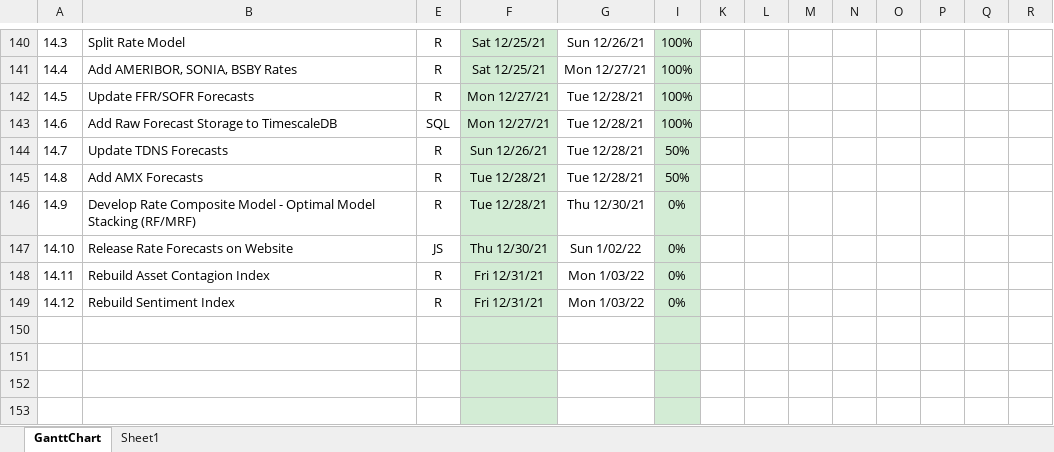
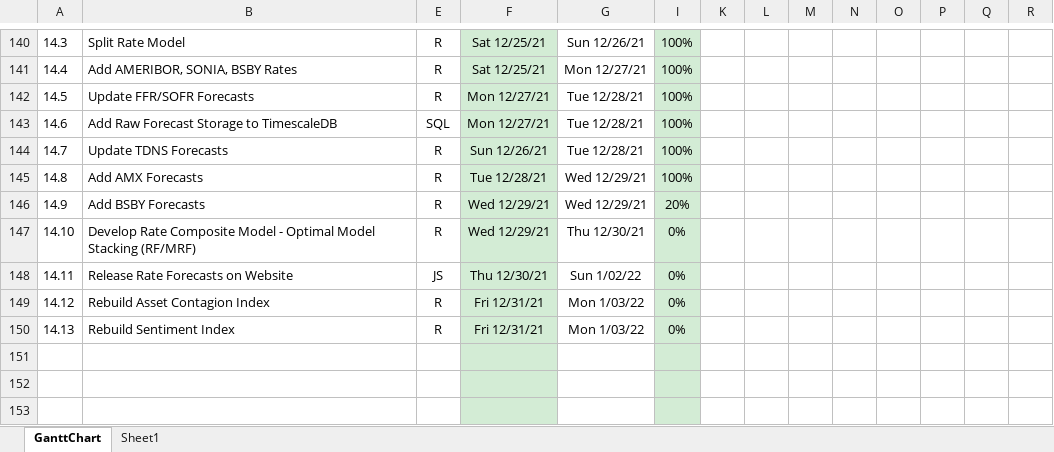
Before and after one commit to bongohead/econforecasting-r, an Excel workbook: ECONFORECASTING PM.xlsx, sheet GanttChart, drawn as a sheet; only a part is shown, gaps mark what is left out; the shorter side is filled out with more unchanged rows; values as stored, in another font and other column widths than the file's, no borders; charts and pictures and conditional formats not drawn; addresses are those after the commit; rows hold the shown columns only; the diff names each change by its address in the sheet, - before the commit and + after, or states it on an @@ line.

Commit message:
Added Ameribor forecasts (v0.19)

```diff
--- a/ECONFORECASTING PM.xlsx (sheet GanttChart)
+++ b/ECONFORECASTING PM.xlsx (sheet GanttChart)
-I144:I145: 50%
+I144:I145: 100%
-G145: Tue 12/28/21
+G145: Wed 12/29/21
+row 146: 14.9 | Add BSBY Forecasts | R | Wed 12/29/21 | Wed 12/29/21 | 20%
@@ column A renumbered between rows 147 and 150 @@
-F147: Tue 12/28/21
+F147: Wed 12/29/21
```
Also changed, not shown: 1 other file.
